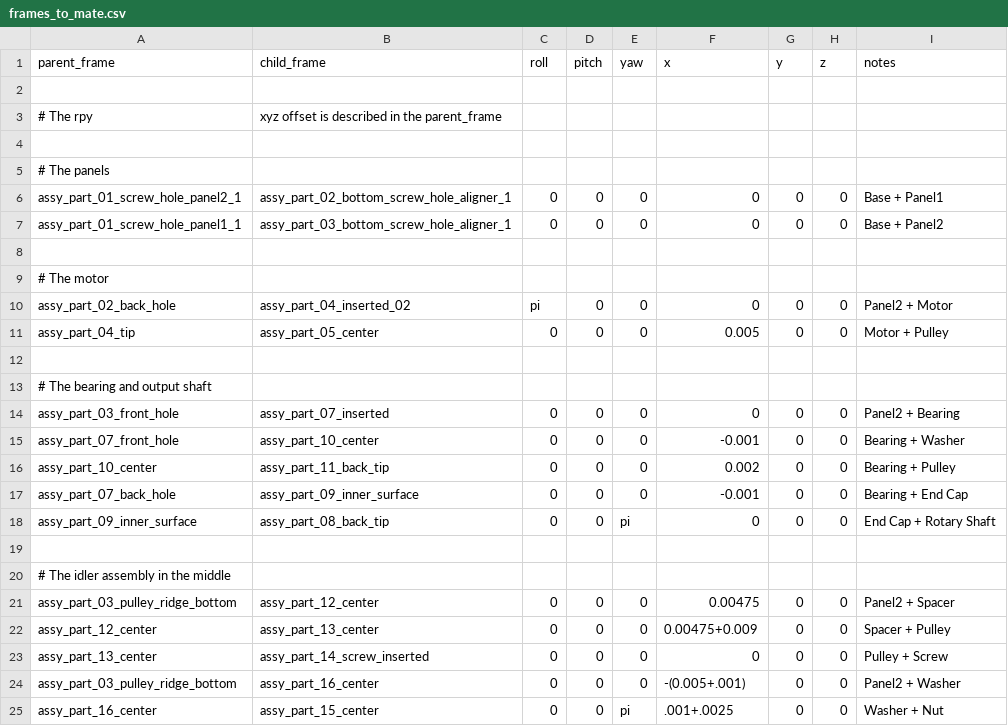
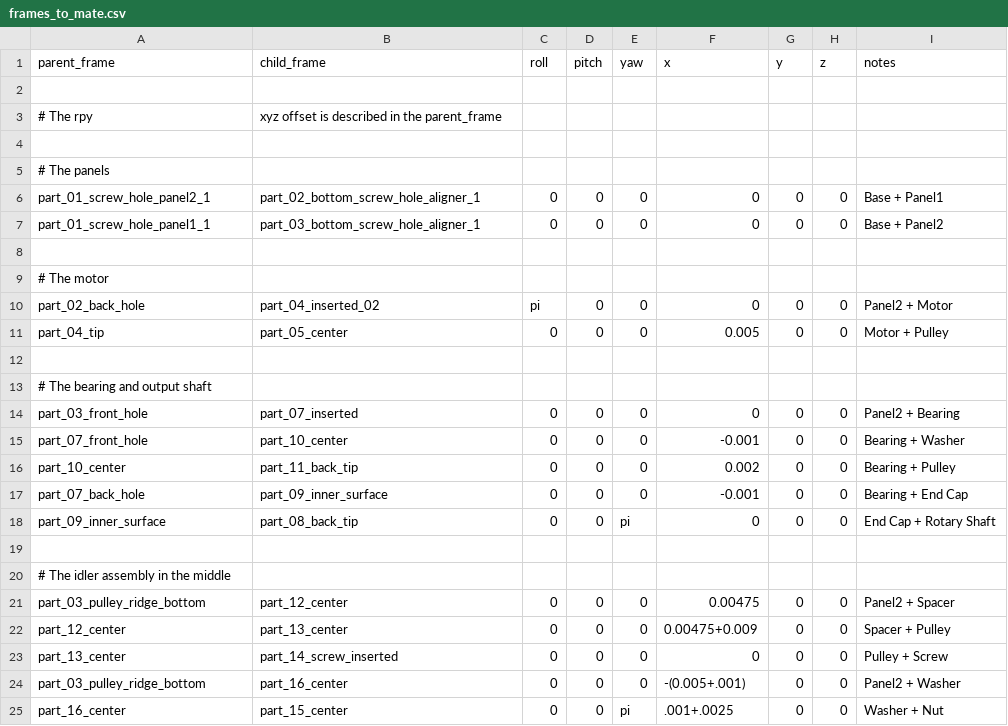
Before and after one commit to o2ac/o2ac-ur, a CSV file: catkin_ws/src/o2ac_assembly_database/config/wrs_assembly_1/frames_to_mate.csv, drawn as a sheet.

Commit message:
Add mesh_poses to assembly_database, fix bugs
Also:
- Allow publishing frames with prefix
- Fix bug when publishing the assembly frames
- Use non-static frames, so switching assemblies leaves no traces

```diff
--- a/catkin_ws/src/o2ac_assembly_database/config/wrs_assembly_1/frames_to_mate.csv
+++ b/catkin_ws/src/o2ac_assembly_database/config/wrs_assembly_1/frames_to_mate.csv
@@ -5,21 +5,21 @@ parent_frame, child_frame, roll, pitch, yaw, x, y, z, notes
 # The panels
-assy_part_01_screw_hole_panel2_1, assy_part_02_bottom_screw_hole_aligner_1,   0, 0, 0,   0,0,0, Base + Panel1
-assy_part_01_screw_hole_panel1_1, assy_part_03_bottom_screw_hole_aligner_1,   0, 0, 0,   0,0,0, Base + Panel2
+part_01_screw_hole_panel2_1, part_02_bottom_screw_hole_aligner_1,   0, 0, 0,   0,0,0, Base + Panel1
+part_01_screw_hole_panel1_1, part_03_bottom_screw_hole_aligner_1,   0, 0, 0,   0,0,0, Base + Panel2
 
 # The motor
-assy_part_02_back_hole, assy_part_04_inserted_02,   pi, 0, 0,   0,0,0, Panel2 + Motor
-assy_part_04_tip, assy_part_05_center,   0, 0, 0,   0.005,0,0, Motor + Pulley
+part_02_back_hole, part_04_inserted_02,   pi, 0, 0,   0,0,0, Panel2 + Motor
+part_04_tip, part_05_center,   0, 0, 0,   0.005,0,0, Motor + Pulley
 
 # The bearing and output shaft
-assy_part_03_front_hole, assy_part_07_inserted,   0, 0, 0,   0,0,0, Panel2 + Bearing
-assy_part_07_front_hole, assy_part_10_center,   0, 0, 0,   -0.001,0,0, Bearing + Washer
-assy_part_10_center, assy_part_11_back_tip,   0, 0, 0,    0.002,0,0, Bearing + Pulley
-assy_part_07_back_hole, assy_part_09_inner_surface,   0, 0, 0,   -0.001,0,0, Bearing + End Cap
-assy_part_09_inner_surface, assy_part_08_back_tip,   0, 0, pi,   0,0,0, End Cap + Rotary Shaft
+part_03_front_hole, part_07_inserted,   0, 0, 0,   0,0,0, Panel2 + Bearing
+part_07_front_hole, part_10_center,   0, 0, 0,   -0.001,0,0, Bearing + Washer
+part_10_center, part_11_back_tip,   0, 0, 0,    0.002,0,0, Bearing + Pulley
+part_07_back_hole, part_09_inner_surface,   0, 0, 0,   -0.001,0,0, Bearing + End Cap
+part_09_inner_surface, part_08_back_tip,   0, 0, pi,   0,0,0, End Cap + Rotary Shaft
 
 # The idler assembly in the middle
-assy_part_03_pulley_ridge_bottom, assy_part_12_center,   0, 0, 0,   0.00475,0,0, Panel2 + Spacer
-assy_part_12_center, assy_part_13_center,   0, 0, 0,   0.00475+0.009,0,0, Spacer + Pulley
-assy_part_13_center, assy_part_14_screw_inserted,   0, 0, 0,   0,0,0, Pulley + Screw
-assy_part_03_pulley_ridge_bottom, assy_part_16_center,   0, 0, 0,   -(0.005+.001),0,0, Panel2 + Washer
-assy_part_16_center, assy_part_15_center,   0, 0, pi,   .001+.0025,0,0, Washer + Nut
+part_03_pulley_ridge_bottom, part_12_center,   0, 0, 0,   0.00475,0,0, Panel2 + Spacer
+part_12_center, part_13_center,   0, 0, 0,   0.00475+0.009,0,0, Spacer + Pulley
+part_13_center, part_14_screw_inserted,   0, 0, 0,   0,0,0, Pulley + Screw
+part_03_pulley_ridge_bottom, part_16_center,   0, 0, 0,   -(0.005+.001),0,0, Panel2 + Washer
+part_16_center, part_15_center,   0, 0, pi,   .001+.0025,0,0, Washer + Nut
```
Also changed, not shown: 6 other files.
